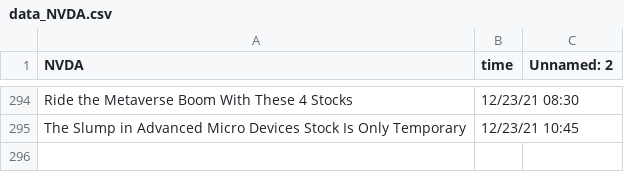
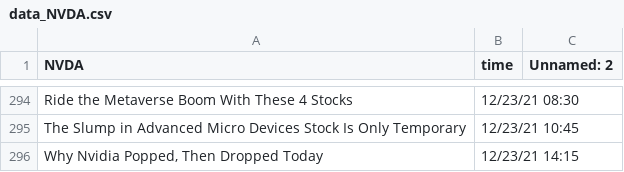
Before and after one commit to SophieLiuYQ/HeterogeneousComputing, a CSV file: data_NVDA.csv, drawn as a sheet; only a part is shown, gaps mark what is left out.

```diff
--- a/data_NVDA.csv
+++ b/data_NVDA.csv
@@ -295 +295,2 @@ Ride the Metaverse Boom With These 4 Stocks,12/23/21 08:30,
 The Slump in Advanced Micro Devices Stock Is Only Temporary,12/23/21 10:45,
+"Why Nvidia Popped, Then Dropped Today",12/23/21 14:15,
```
Also changed, not shown: price_AAPL.csv, price_AMD.csv, 6 other files.
